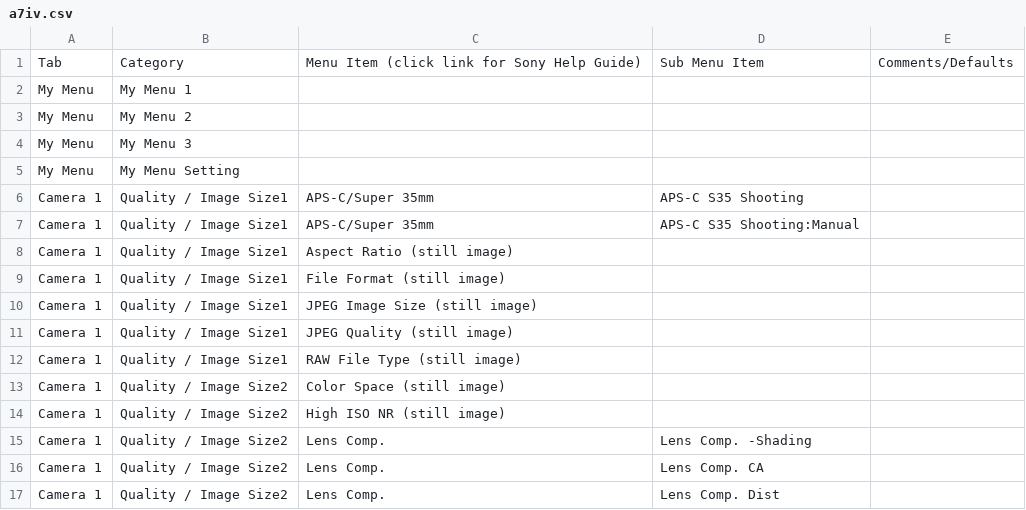
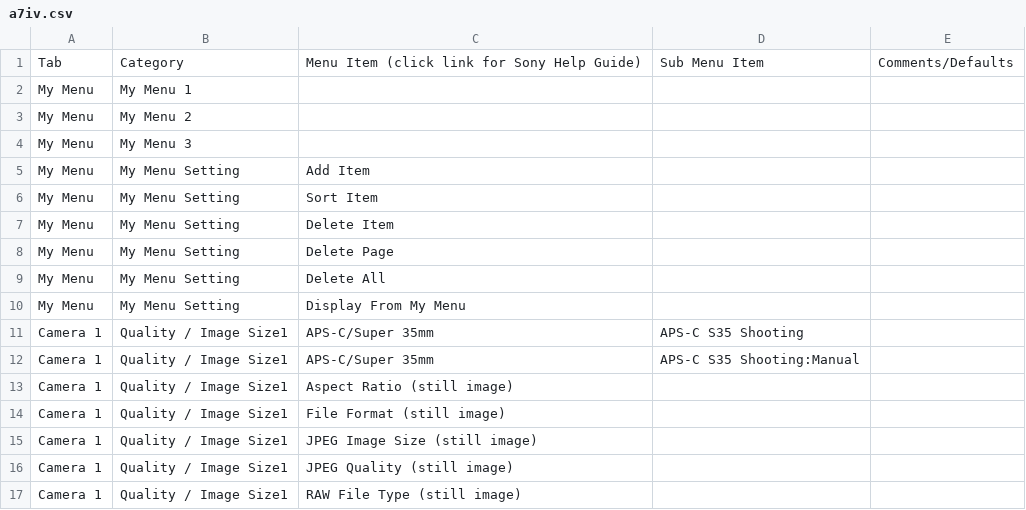
Before and after one commit to gadgetmies/camera-menu, a CSV file: src/a7iv.csv, drawn as a sheet; only a part is shown; the shorter side is filled out with more unchanged rows.

```diff
--- a/src/a7iv.csv
+++ b/src/a7iv.csv
@@ -4,3 +4,8 @@ My Menu,My Menu 2,,,
 My Menu,My Menu 3,,,
-My Menu,My Menu Setting,,,
+My Menu,My Menu Setting,Add Item,,
+My Menu,My Menu Setting,Sort Item,,
+My Menu,My Menu Setting,Delete Item,,
+My Menu,My Menu Setting,Delete Page,,
+My Menu,My Menu Setting,Delete All,,
+My Menu,My Menu Setting,Display From My Menu,,
 Camera 1,Quality / Image Size1,APS-C/Super 35mm,APS-C S35 Shooting,
```
Also changed, not shown: 3 other files.
